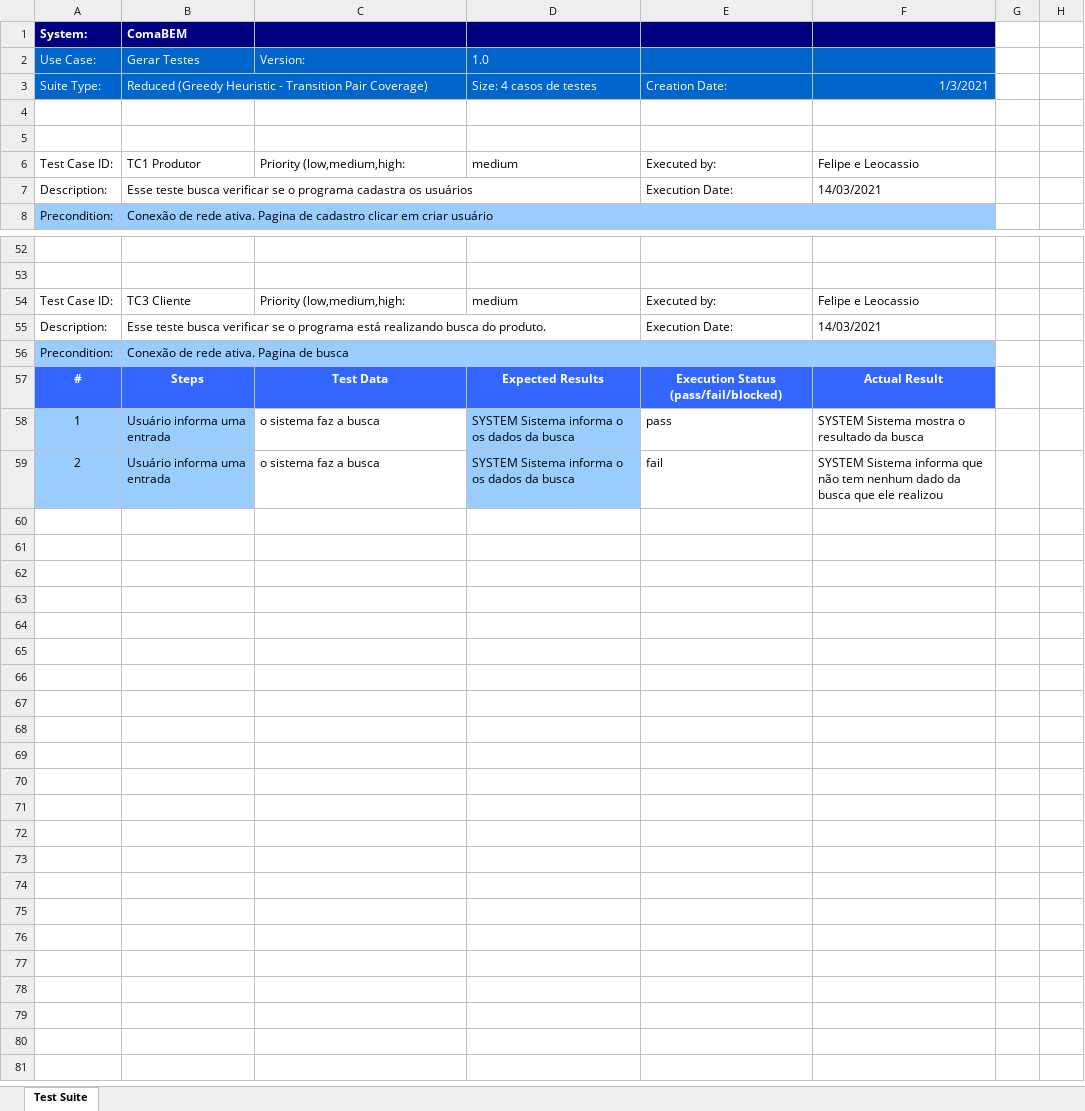
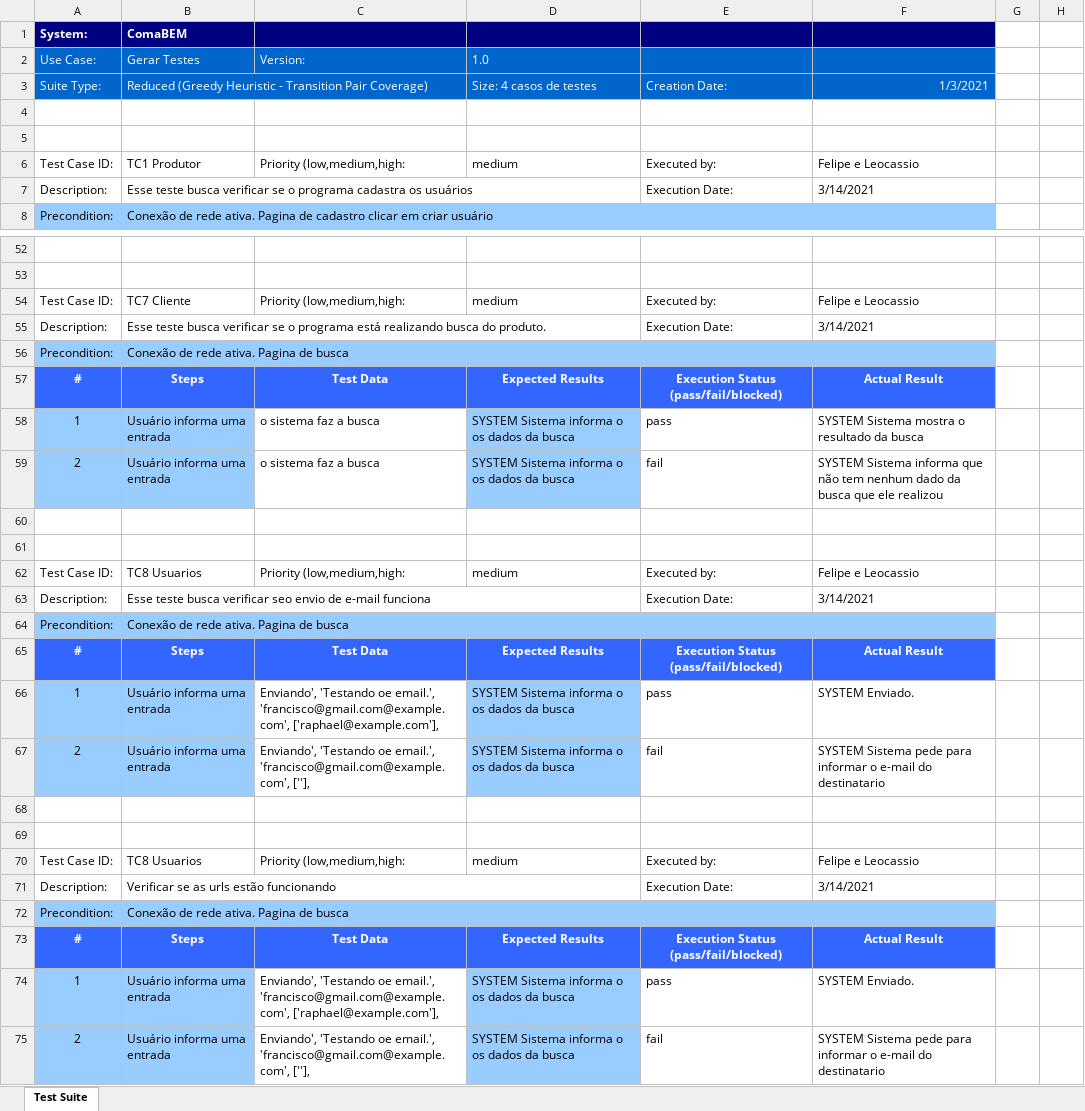
Before and after one commit to leocassiosilva/projetoIntegrador, an Excel workbook: documentacao/teste_software/projeto_integrador.xlsx, sheet Test Suite, drawn as a sheet; only a part is shown, gaps mark what is left out; values as stored, in another font and other column widths than the file's, no borders; charts and pictures not drawn; ↵ is a line break in a cell; the diff covers the shown part only; the diff names each change by its address in the sheet, - before the commit and + after, or states it on an @@ line.

Commit message:
criando a api do sistema

```diff
--- a/documentacao/teste_software/projeto_integrador.xlsx (sheet Test Suite)
+++ b/documentacao/teste_software/projeto_integrador.xlsx (sheet Test Suite)
-F7: 14/03/2021
+F7: 3/14/2021
-B54 (Gerar Testes): TC3 Cliente
+B54 (Gerar Testes): TC7 Cliente
-F55: 14/03/2021
+F55: 3/14/2021
+row 60: (empty)
+row 61: (empty)
+row 62: Test Case ID: | TC8 Usuarios | Priority (low,medium,high: | medium | Executed by: | Felipe e Leocassio
+row 63: Description: | Esse teste busca verificar seo envio de e-mail funciona |  |  | Execution Date: | 3/14/2021
+row 64: Precondition: | Conexão de rede ativa. Pagina de busca
+row 65: # | Steps | Test Data | Expected Results | Execution Status (pass/fail/blocked) | Actual Result
+row 66: 1 | Usuário informa uma entrada | Enviando', 'Testando oe email.', ↵ 'francisco@gmail.com@example.com', ['raphael@example.com'], | SYSTEM Sistema informa o os dados da busca | pass | SYSTEM Enviado.
+row 67: 2 | Usuário informa uma entrada | Enviando', 'Testando oe email.', ↵ 'francisco@gmail.com@example.com', [''], | SYSTEM Sistema informa o os dados da busca | fail | SYSTEM Sistema pede para informar o e-mail do destinatario
+row 68: (empty)
+row 69: (empty)
+row 70: Test Case ID: | TC8 Usuarios | Priority (low,medium,high: | medium | Executed by: | Felipe e Leocassio
+row 71: Description: | Verificar se as urls estão funcionando |  |  | Execution Date: | 3/14/2021
+row 72: Precondition: | Conexão de rede ativa. Pagina de busca
+row 73: # | Steps | Test Data | Expected Results | Execution Status (pass/fail/blocked) | Actual Result
+row 74: 1 | Usuário informa uma entrada | Enviando', 'Testando oe email.', ↵ 'francisco@gmail.com@example.com', ['raphael@example.com'], | SYSTEM Sistema informa o os dados da busca | pass | SYSTEM Enviado.
+row 75: 2 | Usuário informa uma entrada | Enviando', 'Testando oe email.', ↵ 'francisco@gmail.com@example.com', [''], | SYSTEM Sistema informa o os dados da busca | fail | SYSTEM Sistema pede para informar o e-mail do destinatario
```
Also changed, not shown: 5 edited cells elsewhere in this sheet, charts or pictures, 16 other files.
